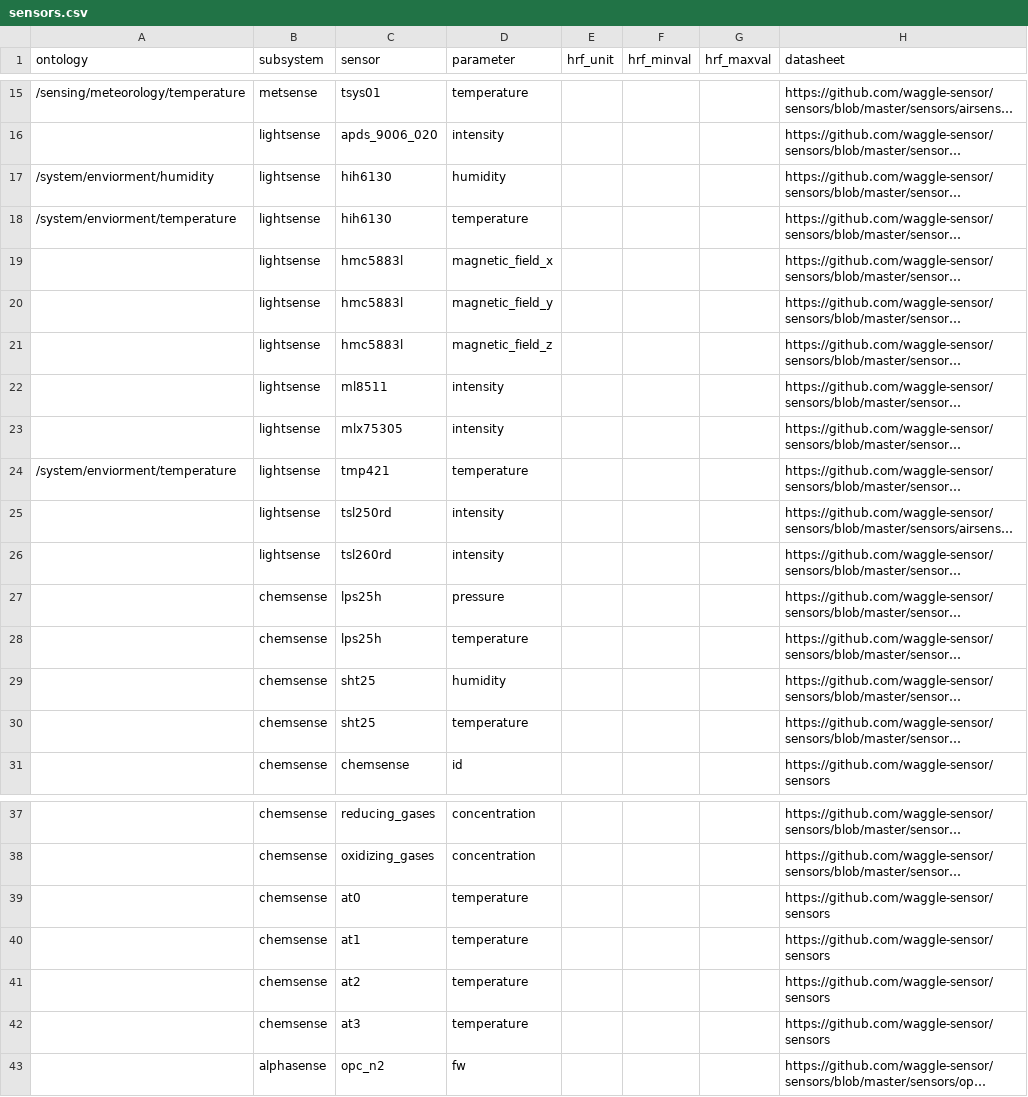
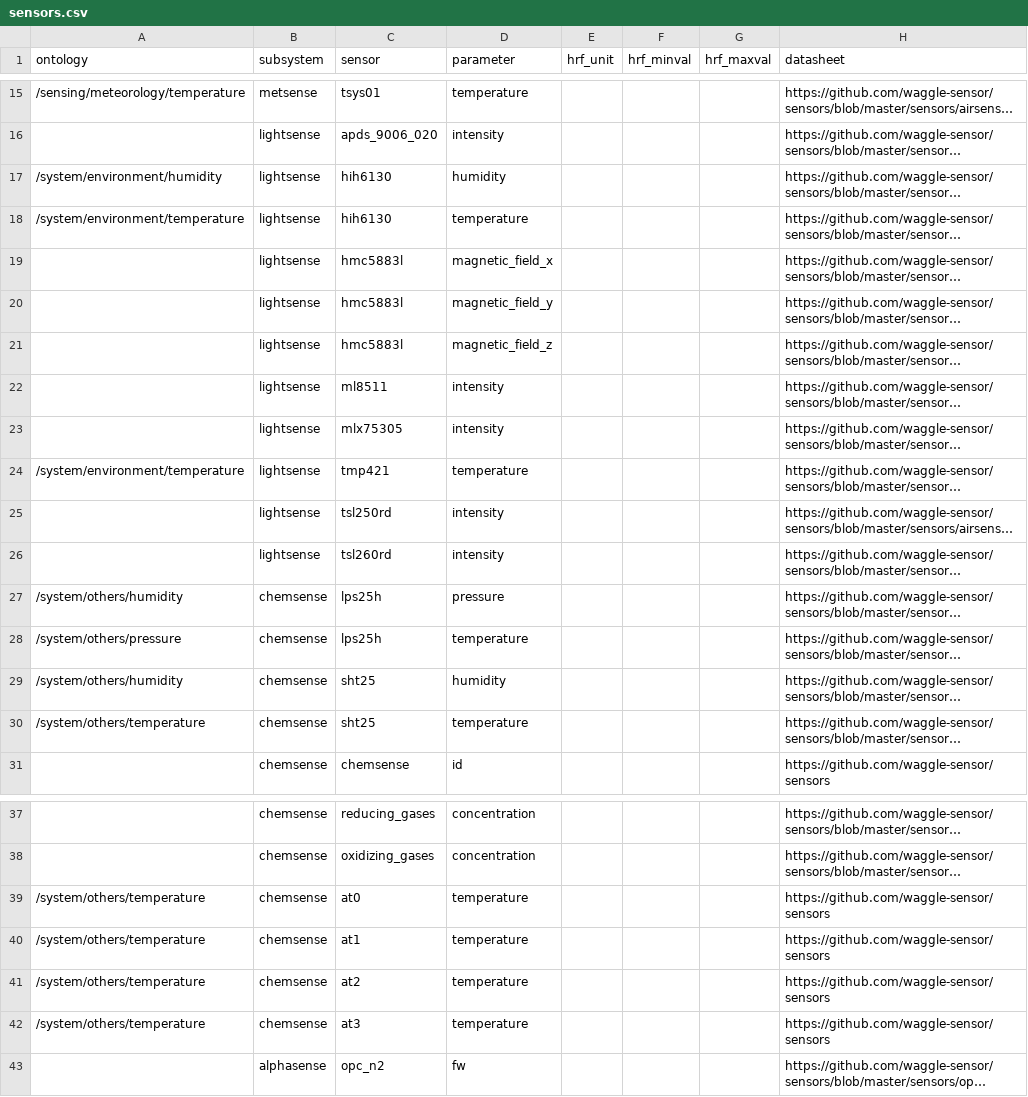
Before and after one commit to waggle-sensor/beehive-server, a CSV file: publishing-tools/projects/AoT_Chicago.complete/sensors.csv, drawn as a sheet; only a part is shown, gaps mark what is left out; long unchanged cells end in …; the diff names each change by its address in the sheet, - before the commit and + after, or states it on an @@ line.

Commit message:
Update sensors.csv

```diff
--- a/publishing-tools/projects/AoT_Chicago.complete/sensors.csv
+++ b/publishing-tools/projects/AoT_Chicago.complete/sensors.csv
-A17 (ontology): /system/enviorment/humidity
+A17 (ontology): /system/environment/humidity
-A18 (ontology): /system/enviorment/temperature
+A18 (ontology): /system/environment/temperature
-A24 (ontology): /system/enviorment/temperature
+A24 (ontology): /system/environment/temperature
-A27 (ontology): (empty)
+A27 (ontology): /system/others/humidity
-A28 (ontology): (empty)
+A28 (ontology): /system/others/pressure
-A29 (ontology): (empty)
+A29 (ontology): /system/others/humidity
-A30 (ontology): (empty)
+A30 (ontology): /system/others/temperature
-A39:A42 (ontology): (empty)
+A39:A42 (ontology): /system/others/temperature
```
